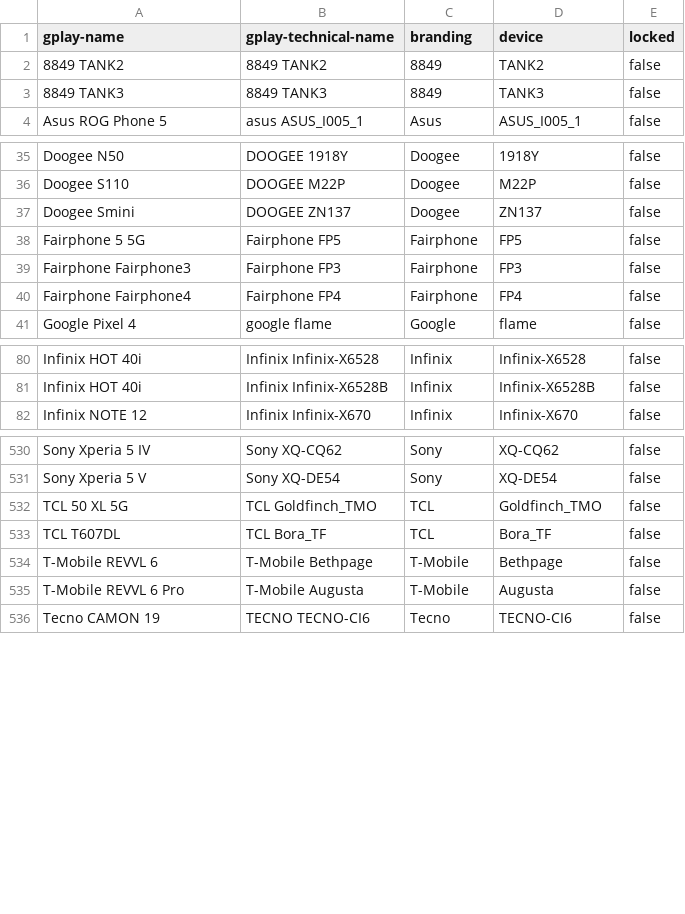
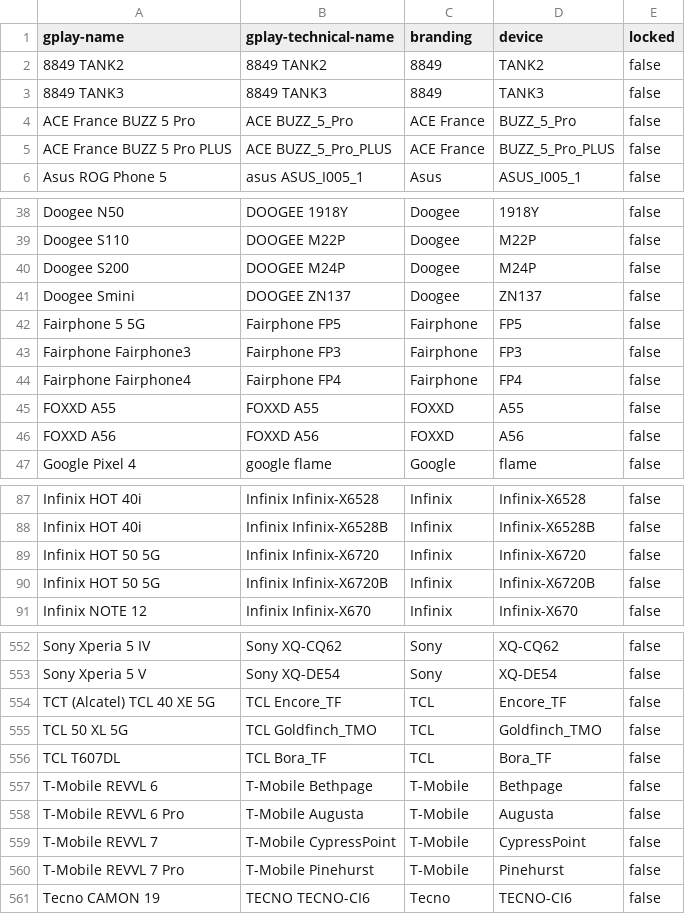
Before and after one commit to cyb3rko/flashdim, a CSV file: app/src/main/res/raw/excluded_devices.csv, drawn as a sheet; only a part is shown, gaps mark what is left out; the diff covers the shown part only.

Commit message:
docs: update excluded devices

```diff
--- a/app/src/main/res/raw/excluded_devices.csv
+++ b/app/src/main/res/raw/excluded_devices.csv
@@ -3,2 +3,4 @@ gplay-name,gplay-technical-name,branding,device,locked
 8849 TANK3,8849 TANK3,8849,TANK3,false
+ACE France BUZZ 5 Pro,ACE BUZZ_5_Pro,ACE France,BUZZ_5_Pro,false
+ACE France BUZZ 5 Pro PLUS,ACE BUZZ_5_Pro_PLUS,ACE France,BUZZ_5_Pro_PLUS,false
 Asus ROG Phone 5,asus ASUS_I005_1,Asus,ASUS_I005_1,false
@@ -36,2 +39,3 @@ Doogee N50,DOOGEE 1918Y,Doogee,1918Y,false
 Doogee S110,DOOGEE M22P,Doogee,M22P,false
+Doogee S200,DOOGEE M24P,Doogee,M24P,false
 Doogee Smini,DOOGEE ZN137,Doogee,ZN137,false
@@ -40,2 +44,4 @@ Fairphone Fairphone3,Fairphone FP3,Fairphone,FP3,false
 Fairphone Fairphone4,Fairphone FP4,Fairphone,FP4,false
+FOXXD A55,FOXXD A55,FOXXD,A55,false
+FOXXD A56,FOXXD A56,FOXXD,A56,false
 Google Pixel 4,google flame,Google,flame,false
@@ -81,2 +88,4 @@ Infinix HOT 40i,Infinix Infinix-X6528,Infinix,Infinix-X6528,false
 Infinix HOT 40i,Infinix Infinix-X6528B,Infinix,Infinix-X6528B,false
+Infinix HOT 50 5G,Infinix Infinix-X6720,Infinix,Infinix-X6720,false
+Infinix HOT 50 5G,Infinix Infinix-X6720B,Infinix,Infinix-X6720B,false
 Infinix NOTE 12,Infinix Infinix-X670,Infinix,Infinix-X670,false
@@ -531,2 +553,3 @@ Sony Xperia 5 IV,Sony XQ-CQ62,Sony,XQ-CQ62,false
 Sony Xperia 5 V,Sony XQ-DE54,Sony,XQ-DE54,false
+TCT (Alcatel) TCL 40 XE 5G,TCL Encore_TF,TCL,Encore_TF,false
 TCL 50 XL 5G,TCL Goldfinch_TMO,TCL,Goldfinch_TMO,false
@@ -535,2 +558,4 @@ T-Mobile REVVL 6,T-Mobile Bethpage,T-Mobile,Bethpage,false
 T-Mobile REVVL 6 Pro,T-Mobile Augusta,T-Mobile,Augusta,false
+T-Mobile REVVL 7,T-Mobile CypressPoint,T-Mobile,CypressPoint,false
+T-Mobile REVVL 7 Pro,T-Mobile Pinehurst,T-Mobile,Pinehurst,false
 Tecno CAMON 19,TECNO TECNO-CI6,Tecno,TECNO-CI6,false
```
Also changed, not shown: 23 added rows, 1 removed row and 3 edited cells elsewhere in this file, included_devices.csv.
